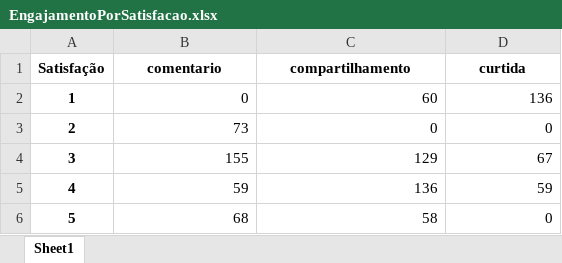
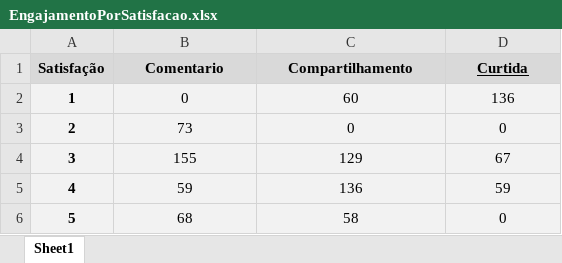
Before and after one commit to JuanVargas2004/Varejo-Consuelo, an Excel workbook: Relacoes/EngajamentoPorSatisfacao.xlsx, sheet Sheet1, drawn as a sheet; values as stored, in another font and other column widths than the file's, no borders; the diff names each change by its address in the sheet, - before the commit and + after, or states it on an @@ line.

```diff
--- a/Relacoes/EngajamentoPorSatisfacao.xlsx (sheet Sheet1)
+++ b/Relacoes/EngajamentoPorSatisfacao.xlsx (sheet Sheet1)
-A1:D1 fill: none
+A1:D1 fill: #D9D9D9
-B1: comentario
+B1: Comentario
-C1: compartilhamento
+C1: Compartilhamento
-D1: curtida
+D1: Curtida
-D1 underline: off
+D1 underline: on
-A2:D6 fill: none
+A2:D6 fill: #F2F2F2
-B2:D6 alignment: right
+B2:D6 alignment: center
```
Also changed, not shown: Relacoes/AvaliacaoProduto.xlsx, Relacoes/MaisNegativas.xlsx, 2 other files.
